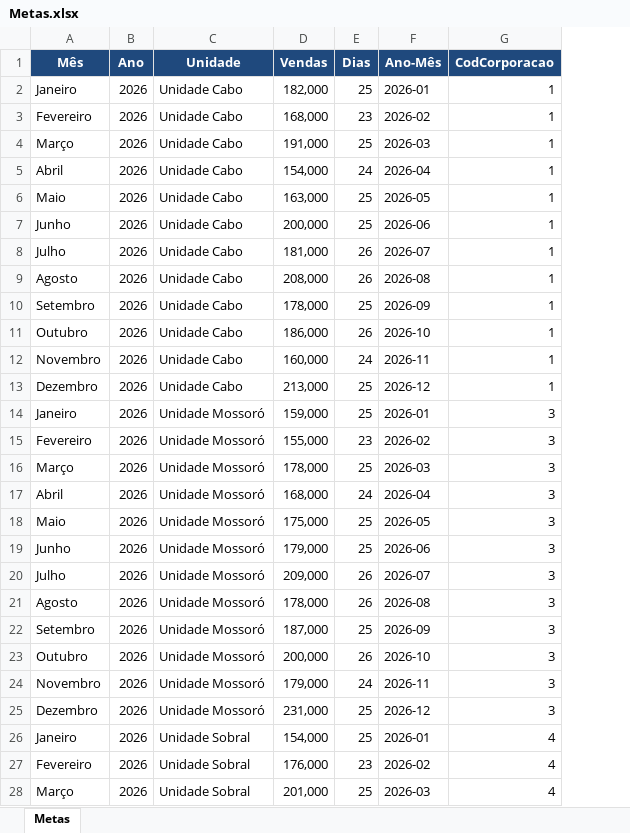
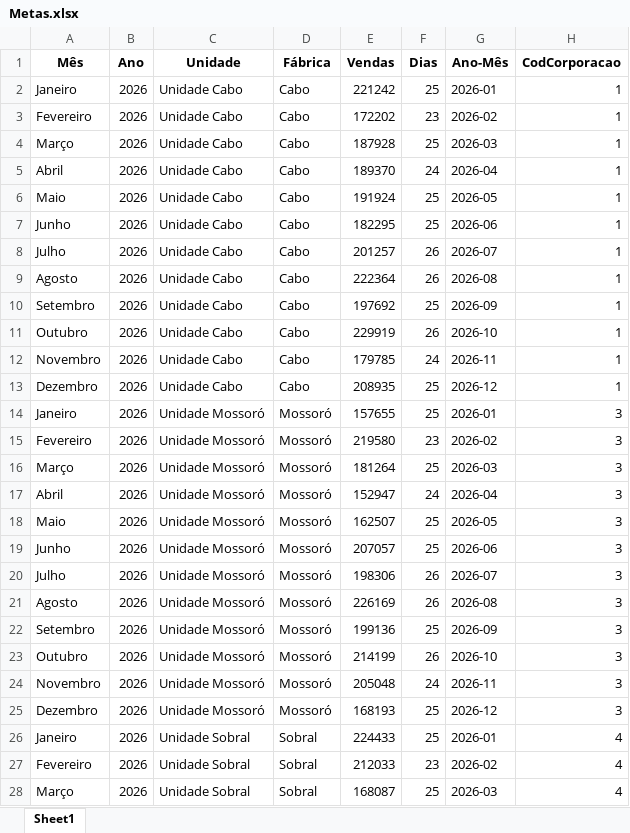
Before and after one commit to gabriel-buarque/painel-expedicao, an Excel workbook: dados_locais/Metas.xlsx, sheet Sheet1, drawn as a sheet; only a part is shown; values as stored, in another font and other column widths than the file's, no borders; addresses are those after the commit; the diff covers the shown part only; the diff names each change by its address in the sheet, - before the commit and + after, or states it on an @@ line.

Commit message:
Sincronizacao de planilhas de metas e expedicao

```diff
--- a/dados_locais/Metas.xlsx (sheet Sheet1)
+++ b/dados_locais/Metas.xlsx (sheet Sheet1)
-sheet tab: Metas
+sheet tab: Sheet1
+column D (Fábrica), rows 2-28: Cabo | Cabo | Cabo | Cabo | Cabo | Cabo | Cabo | Cabo | Cabo | Cabo | Cabo | Cabo | Mossoró | Mossoró | Mossoró | Mossoró | Mossoró | Mossoró | Mossoró | Mossoró | Mossoró | Mossoró | Mossoró | Mossoró | Sobral | Sobral | Sobral
@@ A1:C1 fill: #1F497D → none, text colour: #FFFFFF → black @@
@@ E1:H1 fill: #1F497D → none, text colour: #FFFFFF → black @@
-E2 (Vendas): 182,000
+E2 (Vendas): 221242
-E3 (Vendas): 168,000
+E3 (Vendas): 172202
-E4 (Vendas): 191,000
+E4 (Vendas): 187928
-E5 (Vendas): 154,000
+E5 (Vendas): 189370
-E6 (Vendas): 163,000
+E6 (Vendas): 191924
-E7 (Vendas): 200,000
+E7 (Vendas): 182295
-E8 (Vendas): 181,000
+E8 (Vendas): 201257
-E9 (Vendas): 208,000
+E9 (Vendas): 222364
-E10 (Vendas): 178,000
+E10 (Vendas): 197692
-E11 (Vendas): 186,000
+E11 (Vendas): 229919
-E12 (Vendas): 160,000
+E12 (Vendas): 179785
-E13 (Vendas): 213,000
+E13 (Vendas): 208935
-E14 (Vendas): 159,000
+E14 (Vendas): 157655
-E15 (Vendas): 155,000
+E15 (Vendas): 219580
-E16 (Vendas): 178,000
+E16 (Vendas): 181264
-E17 (Vendas): 168,000
+E17 (Vendas): 152947
-E18 (Vendas): 175,000
+E18 (Vendas): 162507
-E19 (Vendas): 179,000
+E19 (Vendas): 207057
-E20 (Vendas): 209,000
+E20 (Vendas): 198306
-E21 (Vendas): 178,000
+E21 (Vendas): 226169
-E22 (Vendas): 187,000
+E22 (Vendas): 199136
-E23 (Vendas): 200,000
+E23 (Vendas): 214199
-E24 (Vendas): 179,000
+E24 (Vendas): 205048
-E25 (Vendas): 231,000
+E25 (Vendas): 168193
-E26 (Vendas): 154,000
+E26 (Vendas): 224433
-E27 (Vendas): 176,000
+E27 (Vendas): 212033
-E28 (Vendas): 201,000
+E28 (Vendas): 168087
```
Also changed, not shown: 33 edited cells elsewhere in this sheet, 1 other file.
